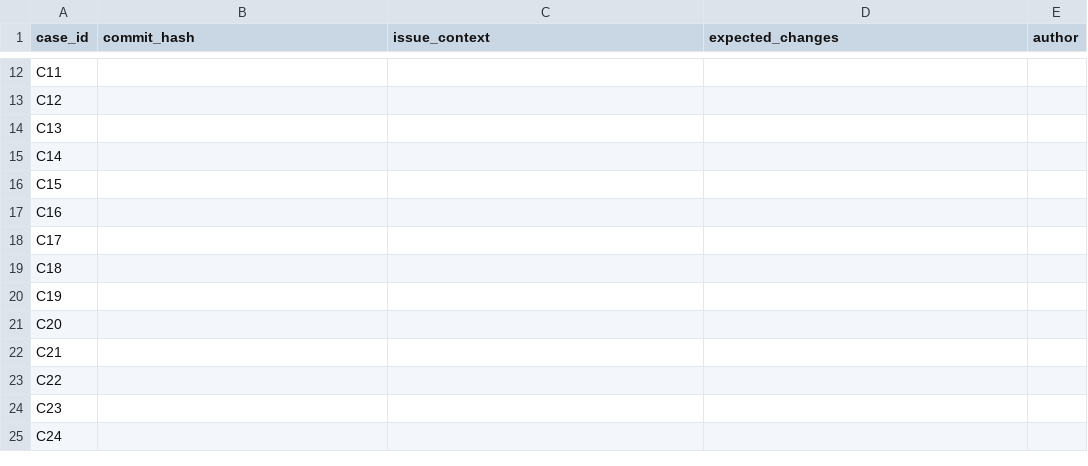
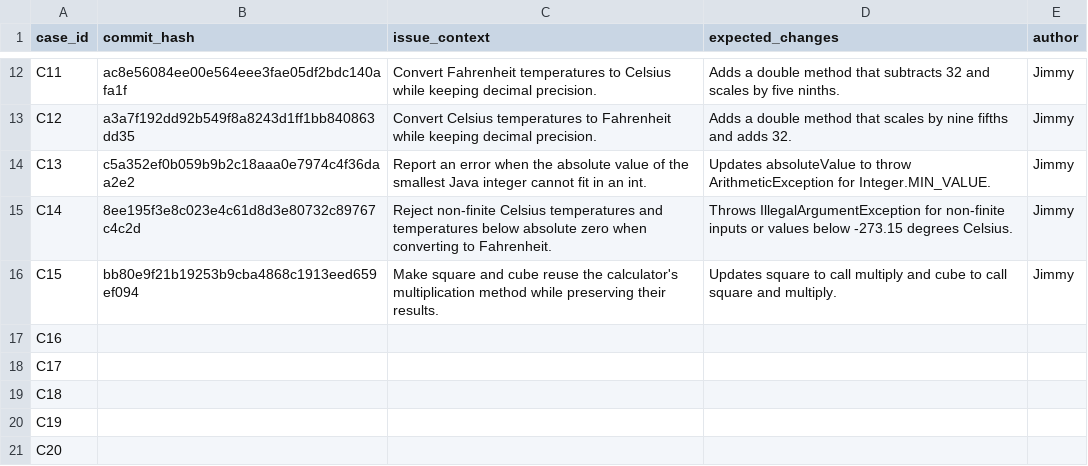
Before and after one commit to Atushh/COMP3520-AI-Commit-Messages, a CSV file: COMP3520_Idea9_Starter/data/cases.csv, drawn as a sheet; only a part is shown, gaps mark what is left out; the shorter side is filled out with more unchanged rows; the diff covers the shown part only; the diff names each change by its address in the sheet, - before the commit and + after, or states it on an @@ line.

```diff
--- a/COMP3520_Idea9_Starter/data/cases.csv
+++ b/COMP3520_Idea9_Starter/data/cases.csv
-B12 (commit_hash): (empty)
+B12 (commit_hash): ac8e56084ee00e564eee3fae05df2bdc140afa1f
-C12 (issue_context): (empty)
+C12 (issue_context): Convert Fahrenheit temperatures to Celsius while keeping decimal precision.
-D12 (expected_changes): (empty)
+D12 (expected_changes): Adds a double method that subtracts 32 and scales by five ninths.
-E12:E16 (author): (empty)
+E12:E16 (author): Jimmy
-B13 (commit_hash): (empty)
+B13 (commit_hash): a3a7f192dd92b549f8a8243d1ff1bb840863dd35
-C13 (issue_context): (empty)
+C13 (issue_context): Convert Celsius temperatures to Fahrenheit while keeping decimal precision.
-D13 (expected_changes): (empty)
+D13 (expected_changes): Adds a double method that scales by nine fifths and adds 32.
-B14 (commit_hash): (empty)
+B14 (commit_hash): c5a352ef0b059b9b2c18aaa0e7974c4f36daa2e2
-C14 (issue_context): (empty)
+C14 (issue_context): Report an error when the absolute value of the smallest Java integer cannot fit in an int.
-D14 (expected_changes): (empty)
+D14 (expected_changes): Updates absoluteValue to throw ArithmeticException for Integer.MIN_VALUE.
-B15 (commit_hash): (empty)
+B15 (commit_hash): 8ee195f3e8c023e4c61d8d3e80732c89767c4c2d
-C15 (issue_context): (empty)
+C15 (issue_context): Reject non-finite Celsius temperatures and temperatures below absolute zero when converting to Fahrenheit.
-D15 (expected_changes): (empty)
+D15 (expected_changes): Throws IllegalArgumentException for non-finite inputs or values below -273.15 degrees Celsius.
-B16 (commit_hash): (empty)
+B16 (commit_hash): bb80e9f21b19253b9cba4868c1913eed659ef094
-C16 (issue_context): (empty)
+C16 (issue_context): Make square and cube reuse the calculator's multiplication method while preserving their results.
-D16 (expected_changes): (empty)
+D16 (expected_changes): Updates square to call multiply and cube to call square and multiply.
```
Also changed, not shown: 40 edited cells elsewhere in this file.
